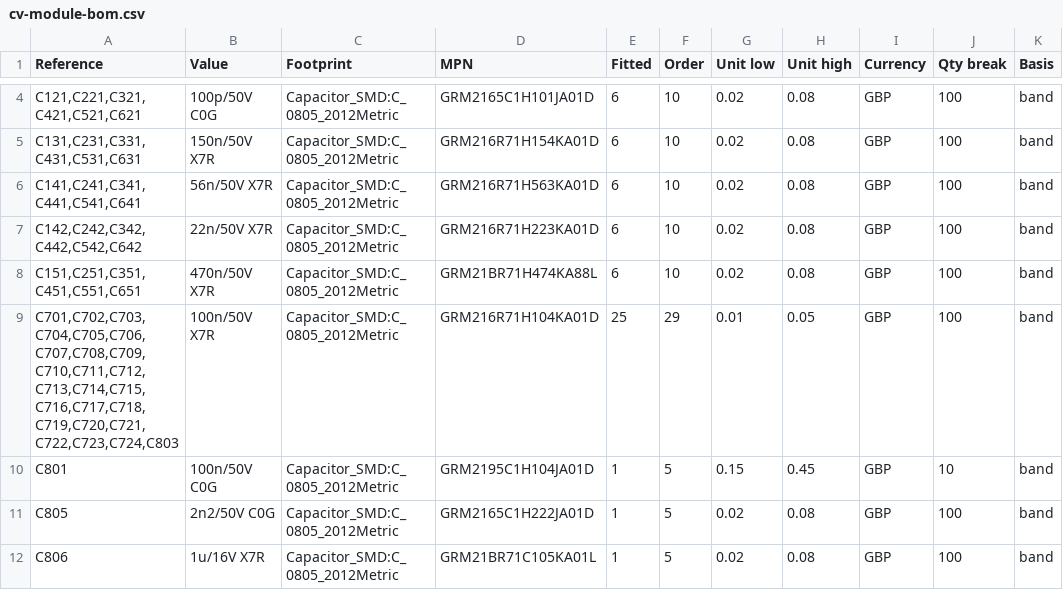
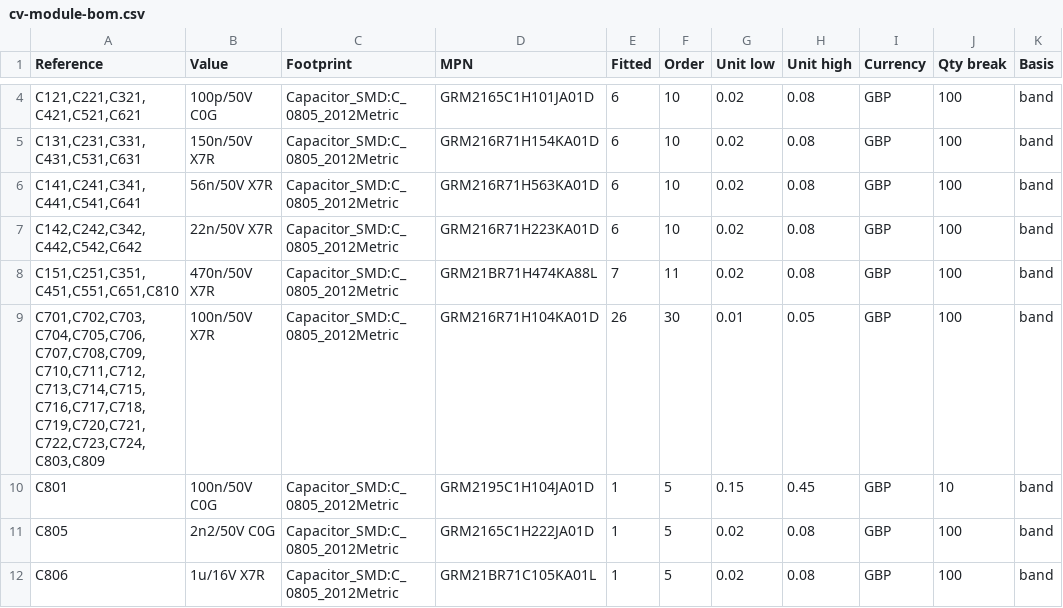
Before and after one commit to pythagorean-comma/cv-module, a CSV file: out/cv-module-bom.csv, drawn as a sheet; only a part is shown, gaps mark what is left out; the diff covers the shown part only; the diff names each change by its address in the sheet, - before the commit and + after, or states it on an @@ line.

```diff
--- a/out/cv-module-bom.csv
+++ b/out/cv-module-bom.csv
-A8 (Reference): C151,C251,C351,C451,C551,C651
+A8 (Reference): C151,C251,C351,C451,C551,C651,C810
-E8 (Fitted): 6
+E8 (Fitted): 7
-F8 (Order): 10
+F8 (Order): 11
-A9 (Reference): C701,C702,C703,C704,C705,C706,C707,C708,C709,C710,C711,C712,C713,C714,C715,C716,C717,C718,C719,C720,C721,C722,C723,C724,C803
+A9 (Reference): C701,C702,C703,C704,C705,C706,C707,C708,C709,C710,C711,C712,C713,C714,C715,C716,C717,C718,C719,C720,C721,C722,C723,C724,C803,C809
-E9 (Fitted): 25
+E9 (Fitted): 26
-F9 (Order): 29
+F9 (Order): 30
```
Also changed, not shown: 5 added rows and 7 edited cells elsewhere in this file, 26 other files.
